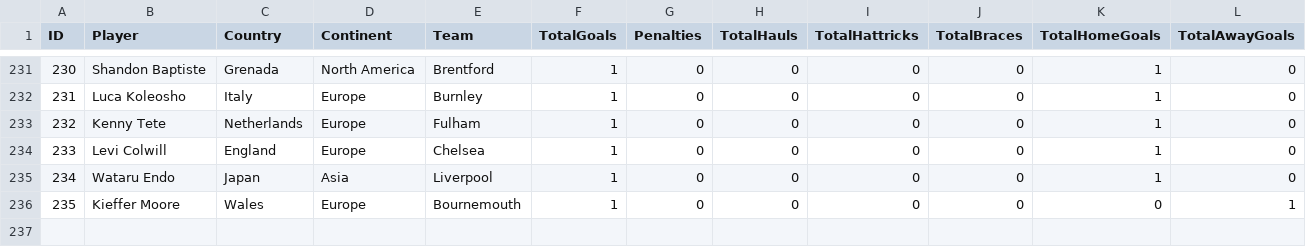
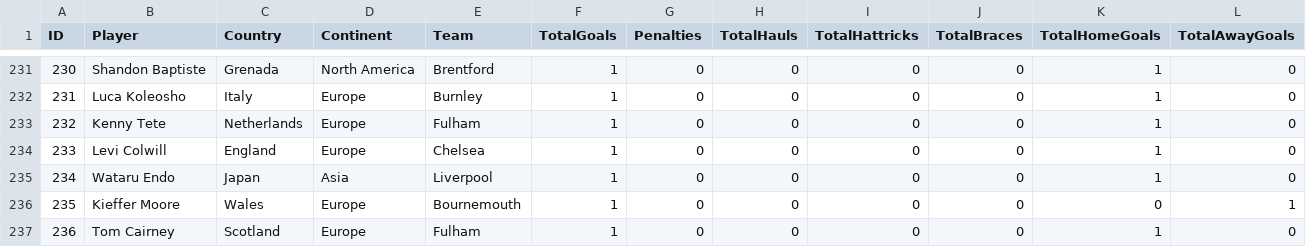
Before and after one commit to plcr9/Prem20232024, a CSV file: lib/topscorers.csv, drawn as a sheet; only a part is shown, gaps mark what is left out.

Commit message:
Update topscorers.csv

```diff
--- a/lib/topscorers.csv
+++ b/lib/topscorers.csv
@@ -236 +236,2 @@ ID,Player,Country,Continent,Team,TotalGoals,Penalties,TotalHauls,TotalHattricks,
 235,Kieffer Moore,Wales,Europe,Bournemouth,1,0,0,0,0,0,1
+236,Tom Cairney,Scotland,Europe,Fulham,1,0,0,0,0,1,0
```
